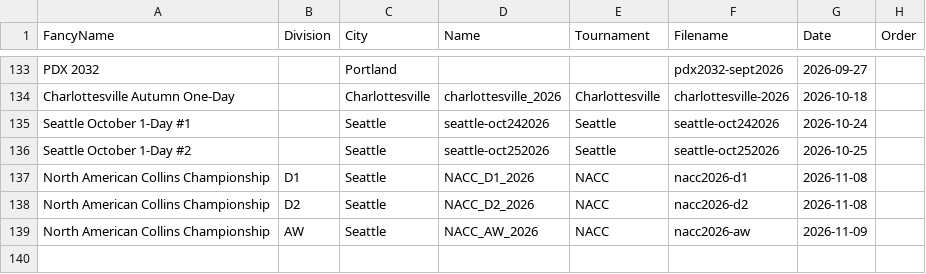
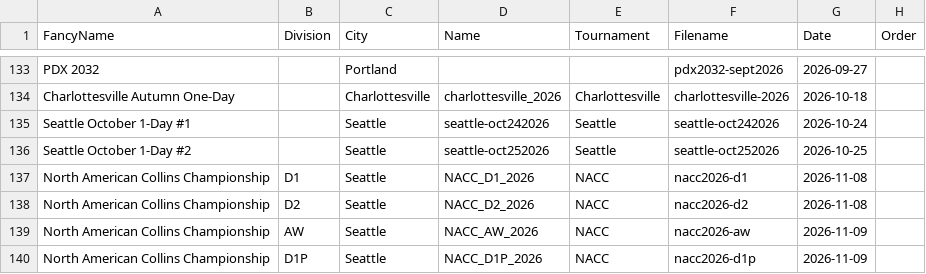
Before and after one commit to cocoscrabble/ratings, a CSV file: data/tournaments.csv, drawn as a sheet; only a part is shown, gaps mark what is left out.

Commit message:
Update tournaments.csv with nacc2026-d1p

```diff
--- a/data/tournaments.csv
+++ b/data/tournaments.csv
@@ -139 +139,2 @@ North American Collins Championship,D2,Seattle,NACC_D2_2026,NACC,nacc2026-d2,202
 North American Collins Championship,AW,Seattle,NACC_AW_2026,NACC,nacc2026-aw,2026-11-09,
+North American Collins Championship,D1P,Seattle,NACC_D1P_2026,NACC,nacc2026-d1p,2026-11-09,
```
